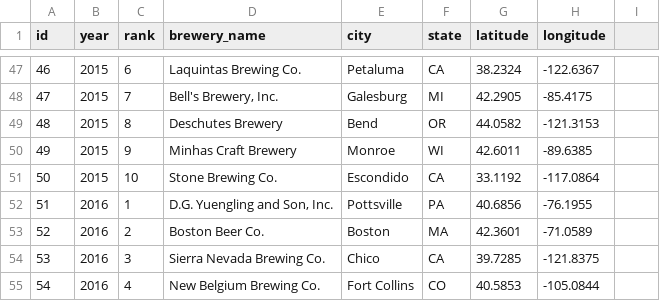
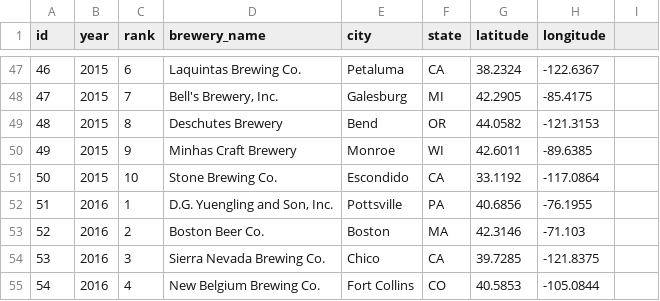
Before and after one commit to willoughby2/craftbeer_map, a CSV file: data/craftbeer_topbreweries.csv, drawn as a sheet; only a part is shown, gaps mark what is left out; the diff covers the shown part only.

```diff
--- a/data/craftbeer_topbreweries.csv
+++ b/data/craftbeer_topbreweries.csv
@@ -53 +53 @@ id,year,rank,brewery_name,city,state,latitude,longitude,
-52,2016,2,Boston Beer Co.,Boston,MA,42.3601,-71.0589,
+52,2016,2,Boston Beer Co.,Boston,MA,42.3146,-71.103
```
Also changed, not shown: 12 edited cells elsewhere in this file, data/craftbeer_data.csv, 22 other files.
